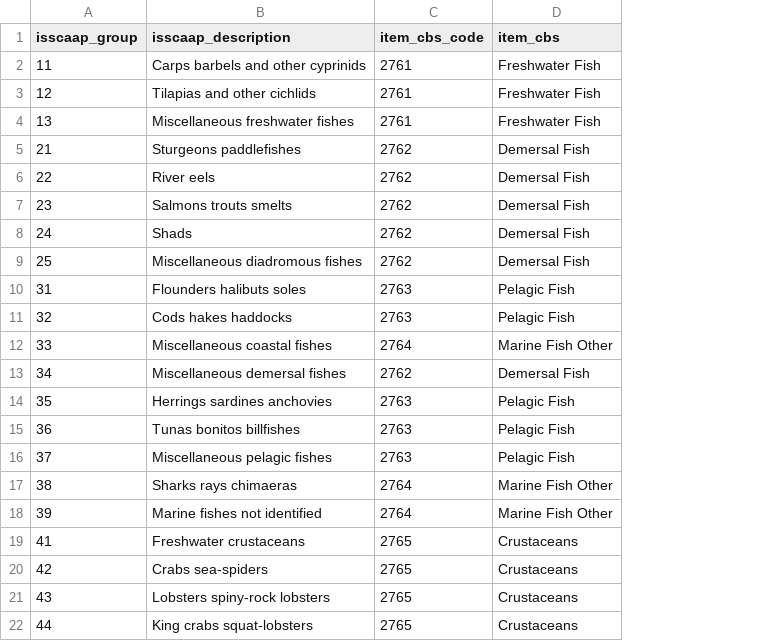
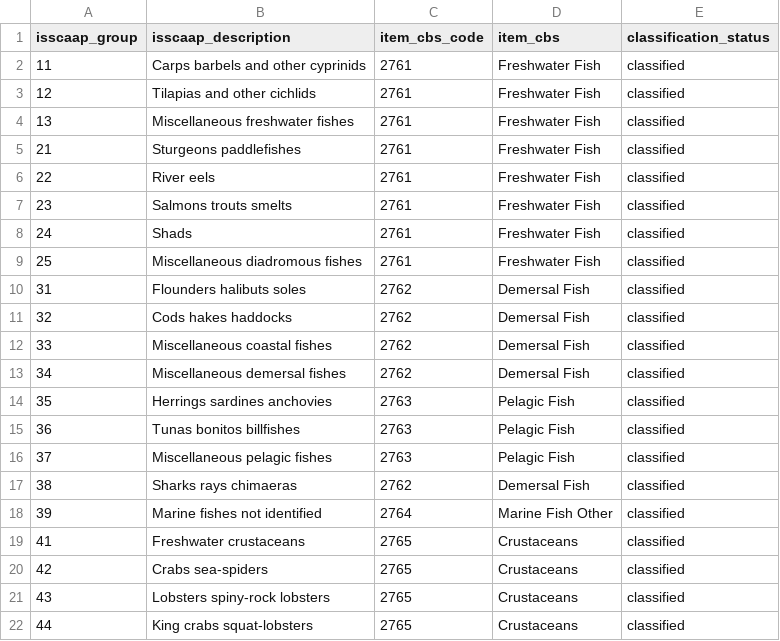
Before and after one commit to eduaguilera/whep, a CSV file: inst/extdata/harmonization/fishstat_cbs_bridge.csv, drawn as a sheet; only a part is shown; the diff covers the shown part only; the diff names each change by its address in the sheet, - before the commit and + after, or states it on an @@ line.

Commit message:
fix(trade): prepare classified FishStat raw candidates
Correct source species assignments and retain commodity form, measure, flags,
quantities and canonical territorial coverage in a typed raw artifact. Reject
unconverted candidates in CBS while preserving the existing legacy adapter.

Verified all 1,220,160 source observations field by field. Proposed 2023
category changes cover 10.9414 Mt imports and 11.2244 Mt exports in product
weight; scope-held rows stay visible. No pin publication or live-weight
conversion; the standardized product-to-account boundary remains open.

Refs #1616, #1617.

```diff
--- a/inst/extdata/harmonization/fishstat_cbs_bridge.csv
+++ b/inst/extdata/harmonization/fishstat_cbs_bridge.csv
+column E (classification_status), rows 2-22: all classified
-C5:C9 (item_cbs_code): 2762
+C5:C9 (item_cbs_code): 2761
-D5:D9 (item_cbs): Demersal Fish
+D5:D9 (item_cbs): Freshwater Fish
-C10:C11 (item_cbs_code): 2763
+C10:C11 (item_cbs_code): 2762
-D10:D11 (item_cbs): Pelagic Fish
+D10:D11 (item_cbs): Demersal Fish
-C12 (item_cbs_code): 2764
+C12 (item_cbs_code): 2762
-D12 (item_cbs): Marine Fish Other
+D12 (item_cbs): Demersal Fish
-C17 (item_cbs_code): 2764
+C17 (item_cbs_code): 2762
-D17 (item_cbs): Marine Fish Other
+D17 (item_cbs): Demersal Fish
```
Also changed, not shown: 6 added rows and 39 edited cells elsewhere in this file, 10 other files.
